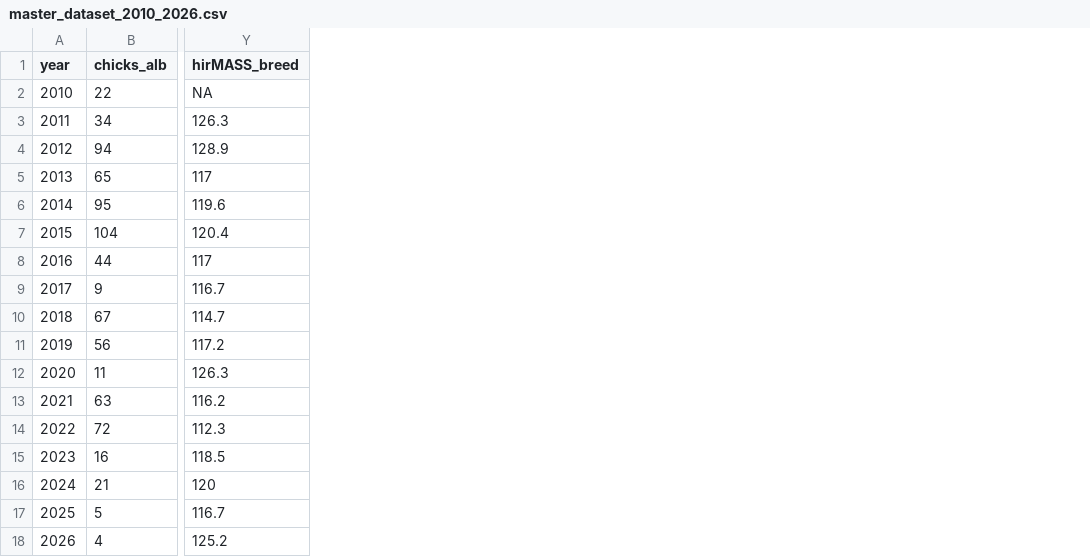
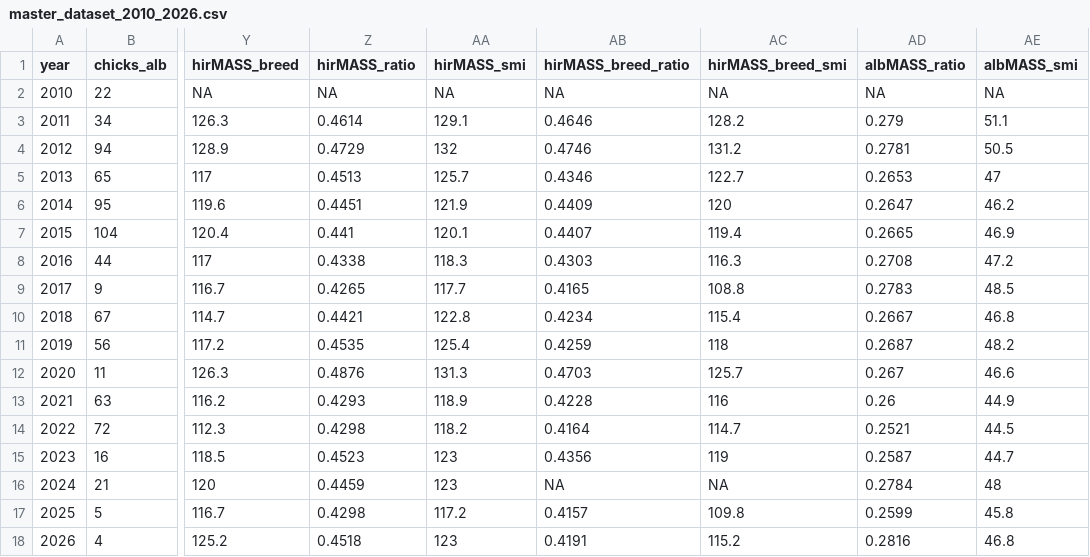
Before and after one commit to Inbal-Schekler/Terns-population-crush-paper, a CSV file: data_processed/master_dataset_2010_2026.csv, drawn as a sheet; only a part is shown, gaps mark what is left out; the diff names each change by its address in the sheet, - before the commit and + after, or states it on an @@ line.

Commit message:
Add wing-normalized mass (ratio + SMI) to master_dataset_2010_2026.csv
hirMASS_ratio/hirMASS_smi/hirMASS_breed_ratio/hirMASS_breed_smi/
albMASS_ratio/albMASS_smi added alongside the existing raw-mass columns,
computed in mass_analysis/scripts/05_normalized_mass_trends.Rmd. No
albMASS_breed_* - Little Tern has no established breeder/non-breeder split
for wing-normalized mass (issue #5/#6 found no evidence for one).

Fixed a scope mismatch while building this: the normalized-mass source data
doesn't filter to new captures only (includes retraps), unlike the raw
hirMASS/albMASS. Filtered to is_new before aggregating so the normalized
columns match their raw counterparts' population.

```diff
--- a/data_processed/master_dataset_2010_2026.csv
+++ b/data_processed/master_dataset_2010_2026.csv
+column Z (hirMASS_ratio), rows 2-18: NA | 0.4614 | 0.4729 | 0.4513 | 0.4451 | 0.441 | 0.4338 | 0.4265 | 0.4421 | 0.4535 | 0.4876 | 0.4293 | 0.4298 | 0.4523 | 0.4459 | 0.4298 | 0.4518
+column AA (hirMASS_smi), rows 2-18: NA | 129.1 | 132 | 125.7 | 121.9 | 120.1 | 118.3 | 117.7 | 122.8 | 125.4 | 131.3 | 118.9 | 118.2 | 123 | 123 | 117.2 | 123
+column AB (hirMASS_breed_ratio), rows 2-18: NA | 0.4646 | 0.4746 | 0.4346 | 0.4409 | 0.4407 | 0.4303 | 0.4165 | 0.4234 | 0.4259 | 0.4703 | 0.4228 | 0.4164 | 0.4356 | NA | 0.4157 | 0.4191
+column AC (hirMASS_breed_smi), rows 2-18: NA | 128.2 | 131.2 | 122.7 | 120 | 119.4 | 116.3 | 108.8 | 115.4 | 118 | 125.7 | 116 | 114.7 | 119 | NA | 109.8 | 115.2
+column AD (albMASS_ratio), rows 2-18: NA | 0.279 | 0.2781 | 0.2653 | 0.2647 | 0.2665 | 0.2708 | 0.2783 | 0.2667 | 0.2687 | 0.267 | 0.26 | 0.2521 | 0.2587 | 0.2784 | 0.2599 | 0.2816
+column AE (albMASS_smi), rows 2-18: NA | 51.1 | 50.5 | 47 | 46.2 | 46.9 | 47.2 | 48.5 | 46.8 | 48.2 | 46.6 | 44.9 | 44.5 | 44.7 | 48 | 45.8 | 46.8
```
Also changed, not shown: 2 other files.
